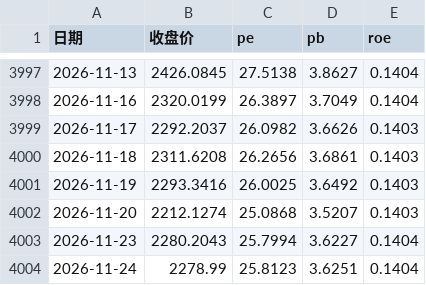
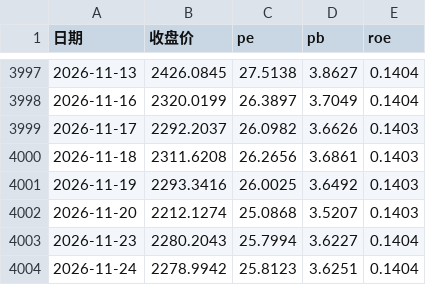
Before and after one commit to zeraray929418798/china-index-compass, a CSV file: data/raw/399006.csv, drawn as a sheet; only a part is shown, gaps mark what is left out.

```diff
--- a/data/raw/399006.csv
+++ b/data/raw/399006.csv
@@ -4003,2 +4003,2 @@
 2026-11-23,2280.2043,25.7994,3.6227,0.1404
-2026-11-24,2278.99,25.8123,3.6251,0.1404
+2026-11-24,2278.9942,25.8123,3.6251,0.1404
```
Also changed, not shown: data/raw/000300.csv, data/raw/000922.csv, 19 other files.
